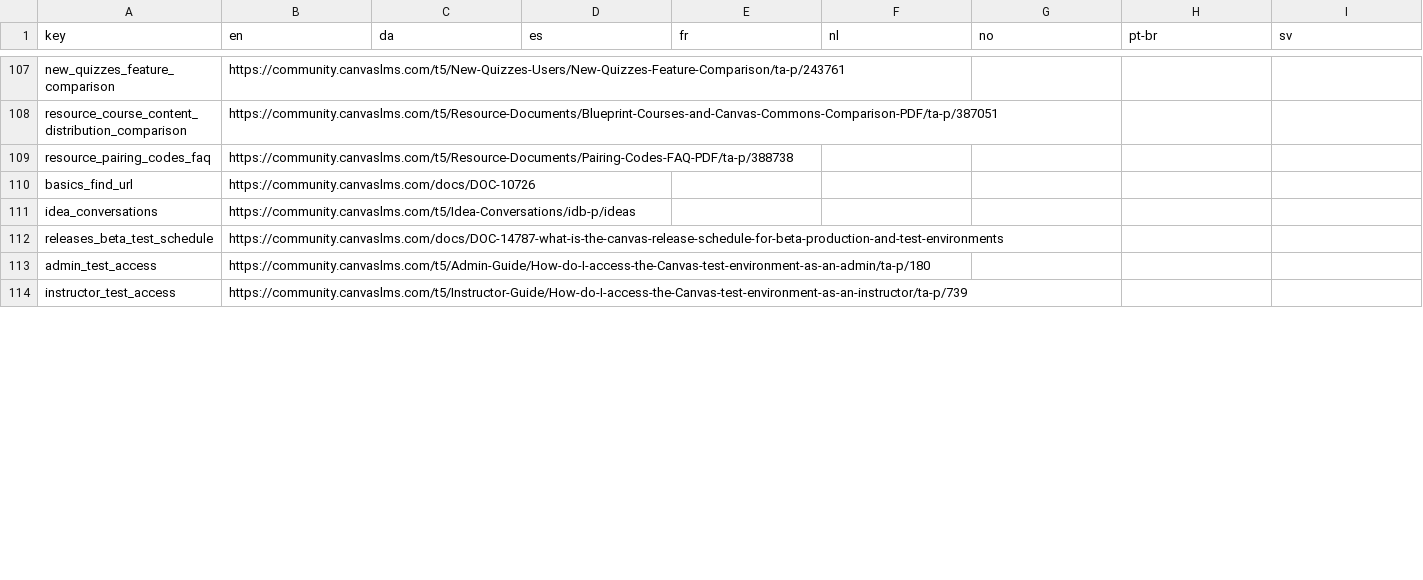
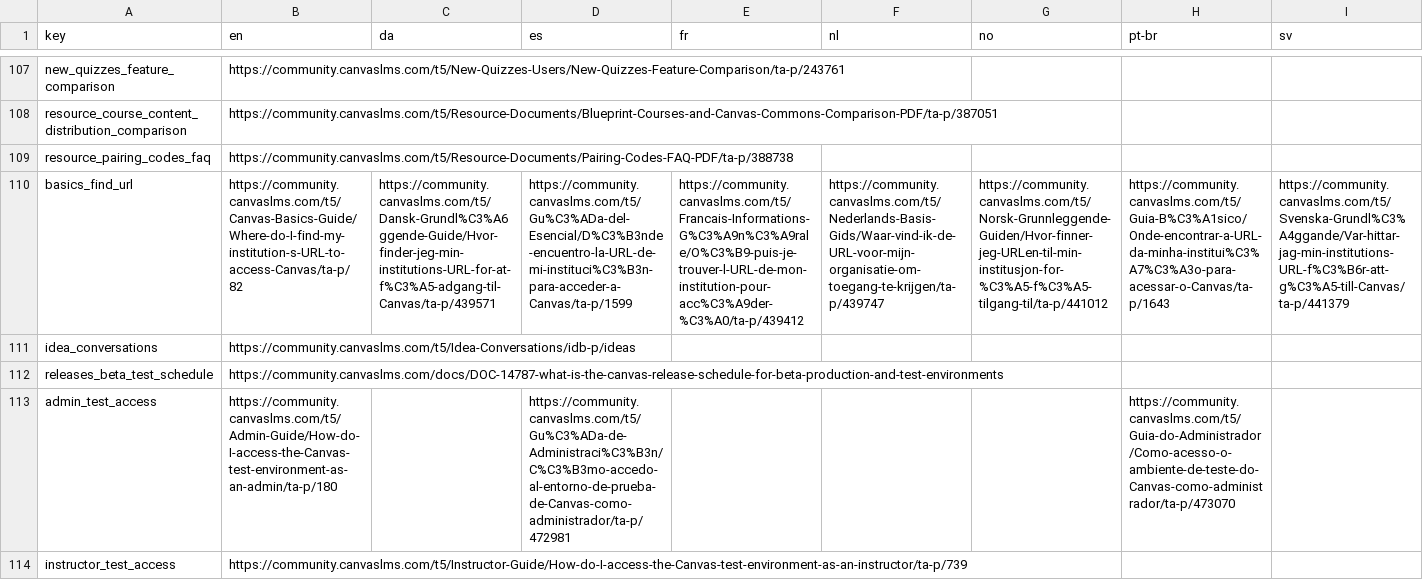
Before and after one commit to garfenterdreams/educacion, a CSV file: config/locales/community.csv, drawn as a sheet; only a part is shown, gaps mark what is left out; the diff covers the shown part only; the diff names each change by its address in the sheet, - before the commit and + after, or states it on an @@ line.

Commit message:
Update a few urls
Change-Id: I903f8cd30441758361a9cc3230f3f19e20a8e51c
Reviewed-on: https://gerrit.instructure.com/c/canvas-lms/+/270788
Reviewed-by: Charley Kline <ckline@instructure.com>
Reviewed-by: Jacob Burroughs <jburroughs@instructure.com>
QA-Review: Charley Kline <ckline@instructure.com>
Product-Review: Charley Kline <ckline@instructure.com>
Tested-by: Jacob Burroughs <jburroughs@instructure.com>

```diff
--- a/config/locales/community.csv
+++ b/config/locales/community.csv
-B110 (en): https://community.canvaslms.com/docs/DOC-10726
+B110 (en): https://community.canvaslms.com/t5/Canvas-Basics-Guide/Where-do-I-find-my-institution-s-URL-to-access-Canvas/ta-p/82
-C110 (da): (empty)
+C110 (da): https://community.canvaslms.com/t5/Dansk-Grundl%C3%A6ggende-Guide/Hvor-finder-jeg-min-institutions-URL-for-at-f%C3%A5-adgang-til-Canvas/ta-p/439571
-D110 (es): (empty)
+D110 (es): https://community.canvaslms.com/t5/Gu%C3%ADa-del-Esencial/D%C3%B3nde-encuentro-la-URL-de-mi-instituci%C3%B3n-para-acceder-a-Canvas/ta-p/1599
-E110 (fr): (empty)
+E110 (fr): https://community.canvaslms.com/t5/Francais-Informations-G%C3%A9n%C3%A9rale/O%C3%B9-puis-je-trouver-l-URL-de-mon-institution-pour-acc%C3%A9der-%C3%A0/ta-p/439412
-F110 (nl): (empty)
+F110 (nl): https://community.canvaslms.com/t5/Nederlands-Basis-Gids/Waar-vind-ik-de-URL-voor-mijn-organisatie-om-toegang-te-krijgen/ta-p/439747
-G110 (no): (empty)
+G110 (no): https://community.canvaslms.com/t5/Norsk-Grunnleggende-Guiden/Hvor-finner-jeg-URLen-til-min-institusjon-for-%C3%A5-f%C3%A5-tilgang-til/ta-p/441012
-H110 (pt-br): (empty)
+H110 (pt-br): https://community.canvaslms.com/t5/Guia-B%C3%A1sico/Onde-encontrar-a-URL-da-minha-institui%C3%A7%C3%A3o-para-acessar-o-Canvas/ta-p/1643
-I110 (sv): (empty)
+I110 (sv): https://community.canvaslms.com/t5/Svenska-Grundl%C3%A4ggande/Var-hittar-jag-min-institutions-URL-f%C3%B6r-att-g%C3%A5-till-Canvas/ta-p/441379
-D113 (es): (empty)
+D113 (es): https://community.canvaslms.com/t5/Gu%C3%ADa-de-Administraci%C3%B3n/C%C3%B3mo-accedo-al-entorno-de-prueba-de-Canvas-como-administrador/ta-p/472981
-H113 (pt-br): (empty)
+H113 (pt-br): https://community.canvaslms.com/t5/Guia-do-Administrador/Como-acesso-o-ambiente-de-teste-do-Canvas-como-administrador/ta-p/473070
```
Also changed, not shown: 22 edited cells elsewhere in this file.
